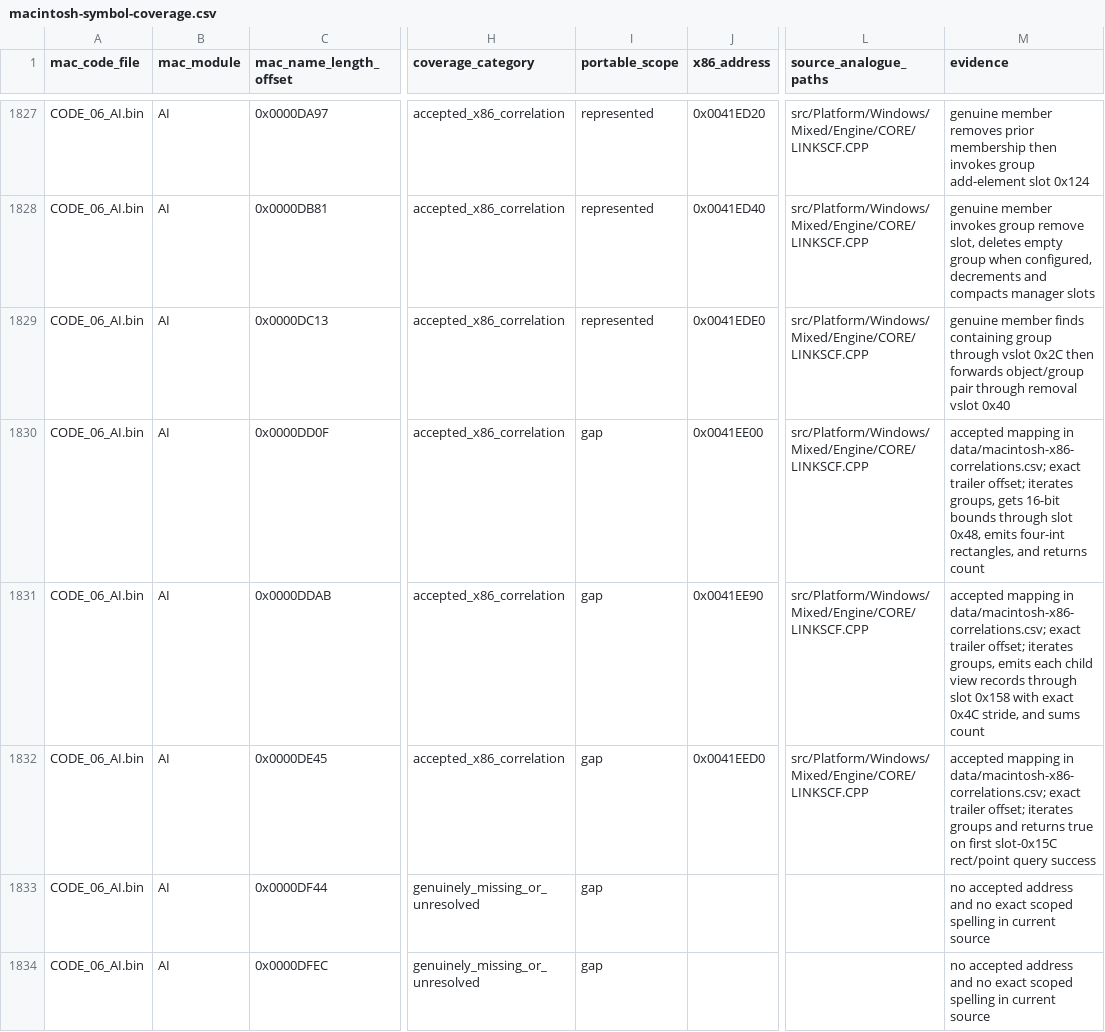
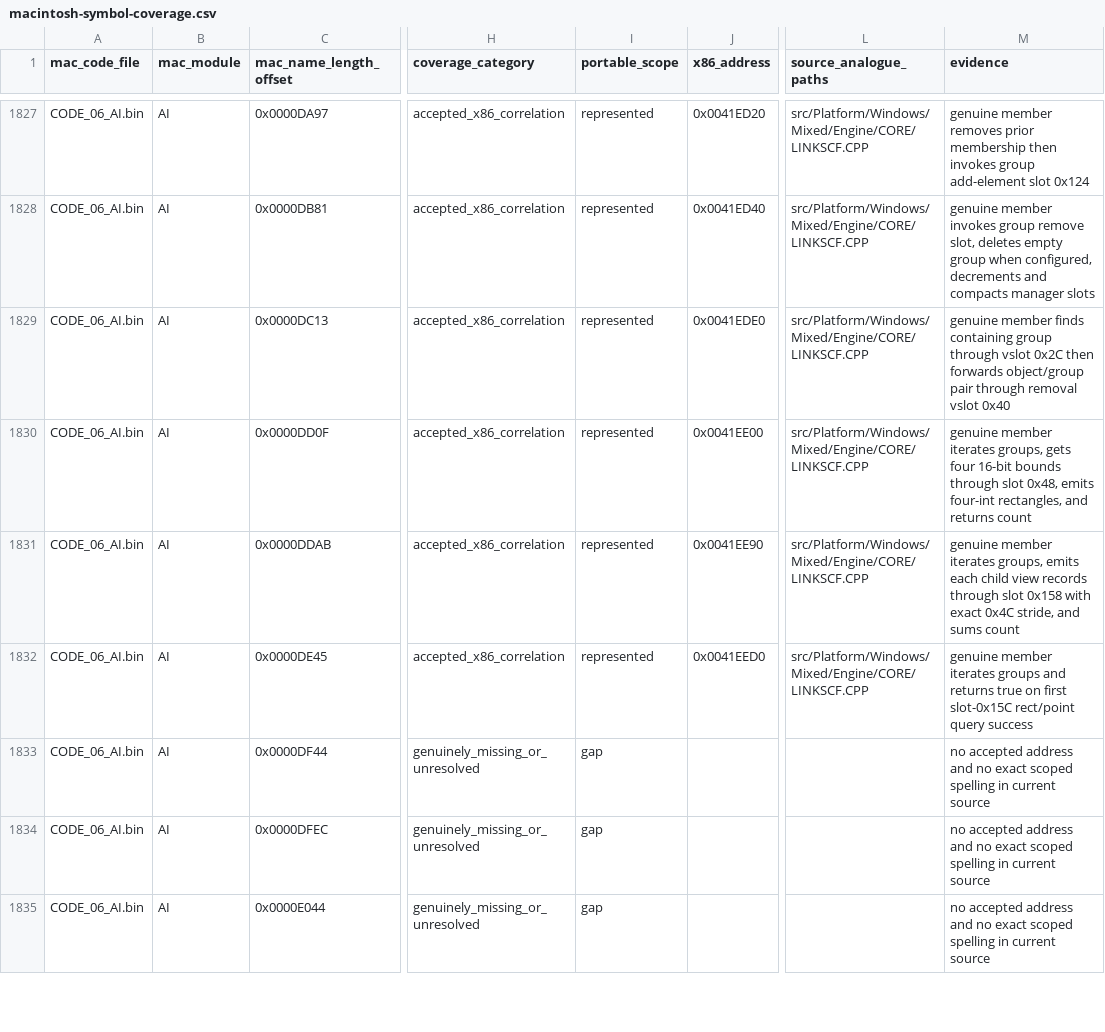
Before and after one commit to vonhoff/lemball-decomp, a CSV file: data/macintosh-symbol-coverage.csv, drawn as a sheet; only a part is shown, gaps mark what is left out; the shorter side is filled out with more unchanged rows; the diff names each change by its address in the sheet, - before the commit and + after, or states it on an @@ line.

Commit message:
Restore generic group query ownership

```diff
--- a/data/macintosh-symbol-coverage.csv
+++ b/data/macintosh-symbol-coverage.csv
-I1830:I1832 (portable_scope): gap
+I1830:I1832 (portable_scope): represented
-M1830 (evidence): accepted mapping in data/macintosh-x86-correlations.csv; exact trailer offset; iterates groups, gets 16-bit bounds…
+M1830 (evidence): genuine member iterates groups, gets four 16-bit bounds…
-M1831 (evidence): accepted mapping in data/macintosh-x86-correlations.csv; exact trailer offset; iterates groups,…
+M1831 (evidence): genuine member iterates groups,…
-M1832 (evidence): accepted mapping in data/macintosh-x86-correlations.csv; exact trailer offset; iterates groups…
+M1832 (evidence): genuine member iterates groups…
```
Also changed, not shown: 3 other files.
